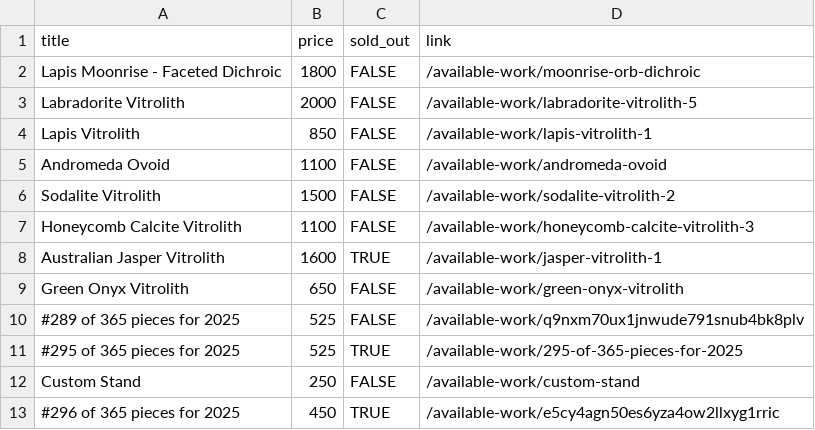
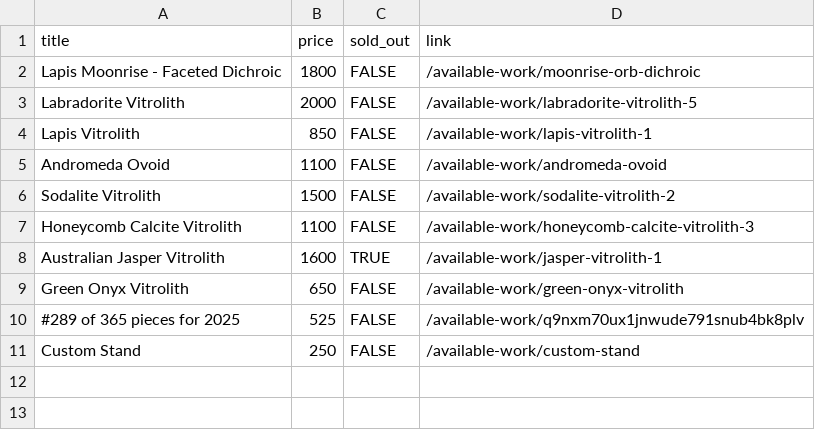
Before and after one commit to hadley/available-work, a CSV file: products.csv, drawn as a sheet.

Commit message:
https://github.com/hadley/available-work/actions/runs/18788575016

```diff
--- a/products.csv
+++ b/products.csv
@@ -10,4 +10,2 @@
 "#289 of 365 pieces for 2025",525,FALSE,"/available-work/q9nxm70ux1jnwude791snub4bk8plv"
-"#295 of 365 pieces for 2025",525,TRUE,"/available-work/295-of-365-pieces-for-2025"
 "Custom Stand",250,FALSE,"/available-work/custom-stand"
-"#296 of 365 pieces for 2025",450,TRUE,"/available-work/e5cy4agn50es6yza4ow2llxyg1rric"
```
